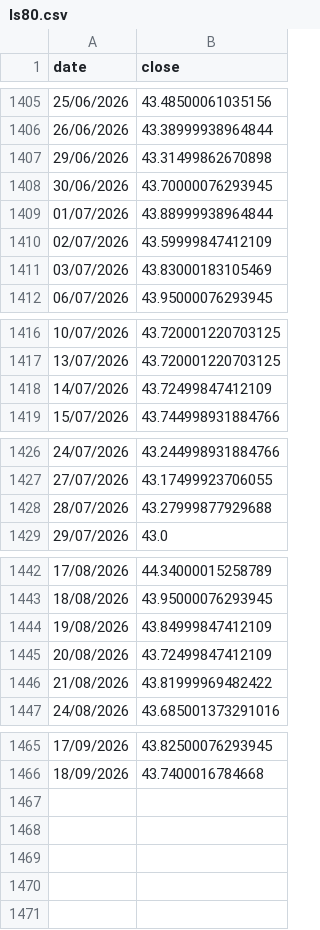
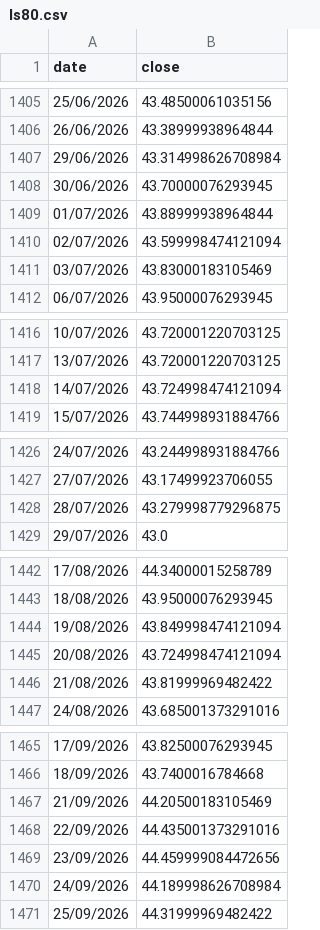
Before and after one commit to gvisentin-beep/pigro-gloob, a CSV file: data/ls80.csv, drawn as a sheet; only a part is shown, gaps mark what is left out; the diff covers the shown part only.

```diff
--- a/data/ls80.csv
+++ b/data/ls80.csv
@@ -1406,6 +1406,6 @@ date;close
 26/06/2026;43.38999938964844
-29/06/2026;43.31499862670898
+29/06/2026;43.314998626708984
 30/06/2026;43.70000076293945
 01/07/2026;43.88999938964844
-02/07/2026;43.59999847412109
+02/07/2026;43.599998474121094
 03/07/2026;43.83000183105469
@@ -1417,3 +1417,3 @@ date;close
 13/07/2026;43.720001220703125
-14/07/2026;43.72499847412109
+14/07/2026;43.724998474121094
 15/07/2026;43.744998931884766
@@ -1427,3 +1427,3 @@ date;close
 27/07/2026;43.17499923706055
-28/07/2026;43.27999877929688
+28/07/2026;43.279998779296875
 29/07/2026;43.0
@@ -1443,4 +1443,4 @@ date;close
 18/08/2026;43.95000076293945
-19/08/2026;43.84999847412109
-20/08/2026;43.72499847412109
+19/08/2026;43.849998474121094
+20/08/2026;43.724998474121094
 21/08/2026;43.81999969482422
@@ -1466 +1466,6 @@ date;close
 18/09/2026;43.7400016784668
+21/09/2026;44.20500183105469
+22/09/2026;44.435001373291016
+23/09/2026;44.459999084472656
+24/09/2026;44.189998626708984
+25/09/2026;44.31999969482422
```
Also changed, not shown: 2 edited cells elsewhere in this file, data/gold.csv, data/mib.csv, 9 other files.
